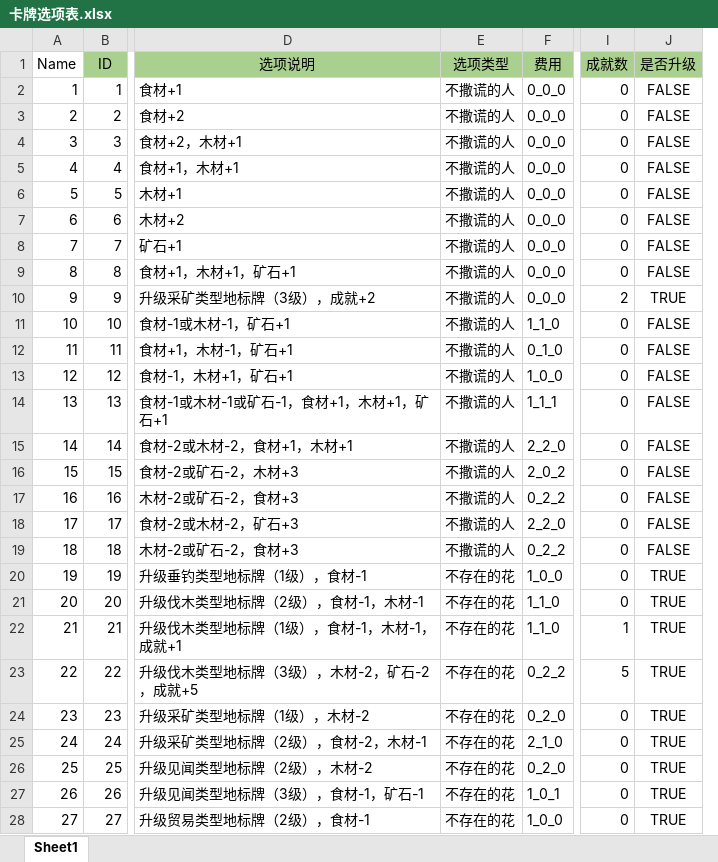
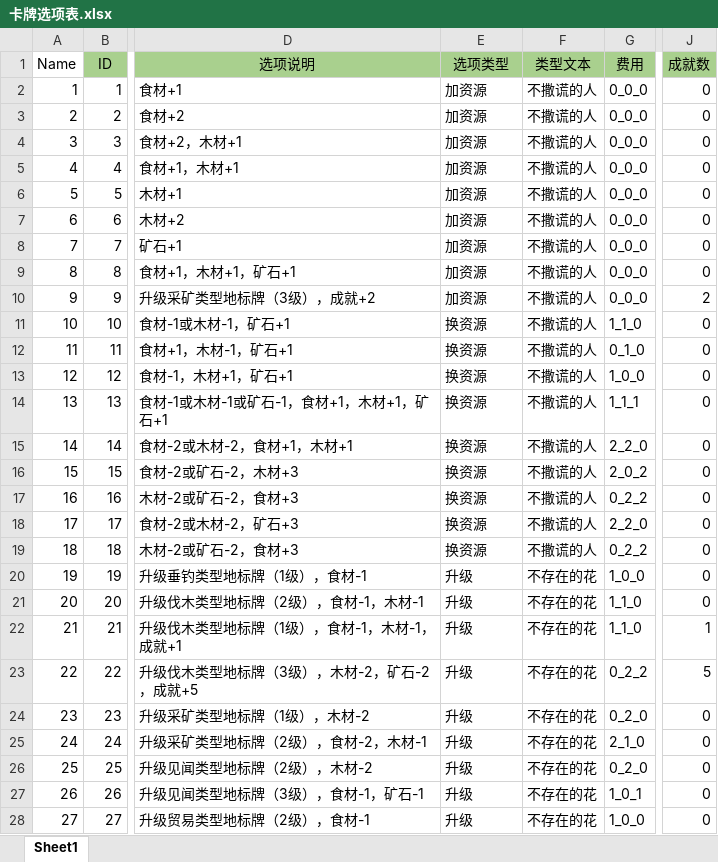
Before and after one commit to GalaxySuze/KCardGameProject, an Excel workbook: Content/Configs/ExcelFiles/卡牌选项表.xlsx, sheet Sheet1, drawn as a sheet; only a part is shown, gaps mark what is left out; values as stored, in another font and other column widths than the file's, no borders; conditional formats not drawn; removed rows and columns are numbered as before the commit, all else as after; the diff covers the shown part only; the diff names each change by its address in the sheet, - before the commit and + after, or states it on an @@ line.

```diff
--- a/Content/Configs/ExcelFiles/卡牌选项表.xlsx (sheet Sheet1)
+++ b/Content/Configs/ExcelFiles/卡牌选项表.xlsx (sheet Sheet1)
+column F (类型文本), rows 2-28: 不撒谎的人 | 不撒谎的人 | 不撒谎的人 | 不撒谎的人 | 不撒谎的人 | 不撒谎的人 | 不撒谎的人 | 不撒谎的人 | 不撒谎的人 | 不撒谎的人 | 不撒谎的人 | 不撒谎的人 | 不撒谎的人 | 不撒谎的人 | 不撒谎的人 | 不撒谎的人 | 不撒谎的人 | 不撒谎的人 | 不存在的花 | 不存在的花 | 不存在的花 | 不存在的花 | 不存在的花 | 不存在的花 | 不存在的花 | 不存在的花 | 不存在的花
-column J (是否升级), rows 2-28: FALSE | FALSE | FALSE | FALSE | FALSE | FALSE | FALSE | FALSE | TRUE | FALSE | FALSE | FALSE | FALSE | FALSE | FALSE | FALSE | FALSE | FALSE | TRUE | TRUE | TRUE | TRUE | TRUE | TRUE | TRUE | TRUE | TRUE
-E2:E10 (选项类型): 不撒谎的人
+E2:E10 (选项类型): 加资源
-E11:E19 (选项类型): 不撒谎的人
+E11:E19 (选项类型): 换资源
-E20:E28 (选项类型): 不存在的花
+E20:E28 (选项类型): 升级
```
Also changed, not shown: 24 edited cells elsewhere in this sheet, Content/Configs/ExcelFiles/卡牌逻辑表.xlsx, Content/Configs/卡牌选项表.xlsx, 51 other files.
